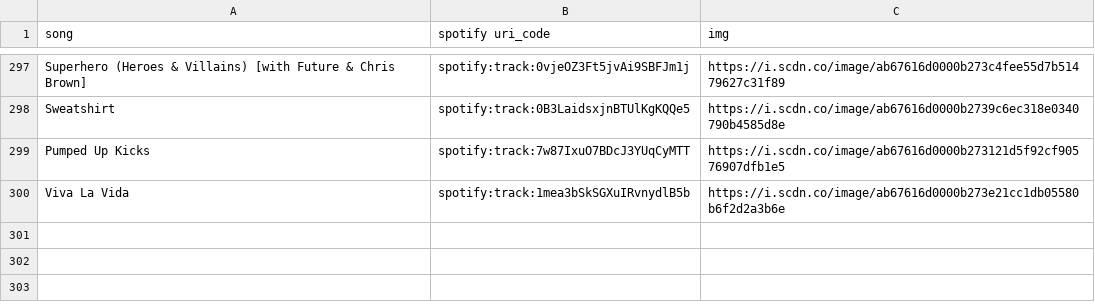
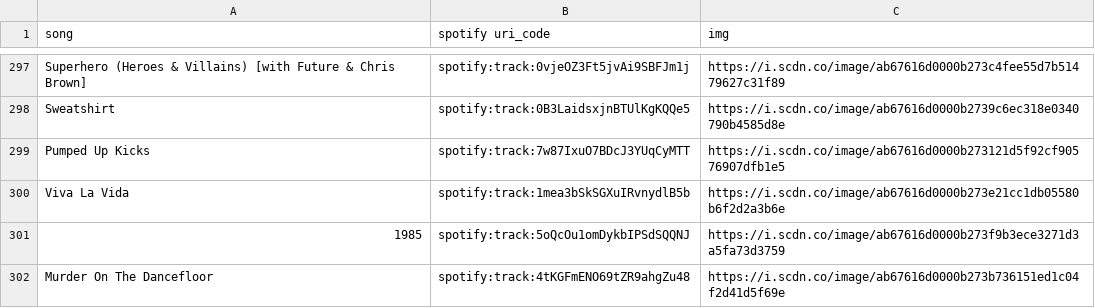
Before and after one commit to BraydenGess/cv-mariokartwii, a CSV file: audio/song_uri.csv, drawn as a sheet; only a part is shown, gaps mark what is left out; the diff names each change by its address in the sheet, - before the commit and + after, or states it on an @@ line.

```diff
--- a/audio/song_uri.csv
+++ b/audio/song_uri.csv
+row 301: 1985 | spotify:track:5oQcOu1omDykbIPSdSQQNJ | https://i.scdn.co/image/ab67616d0000b273f9b3ece3271d3a5fa73d3759
+row 302: Murder On The Dancefloor | spotify:track:4tKGFmENO69tZR9ahgZu48 | https://i.scdn.co/image/ab67616d0000b273b736151ed1c04f2d41d5f69e
```
Also changed, not shown: audio/playlists/ChillRap.csv, audio/playlists/Pop2k.csv, 4 other files.
